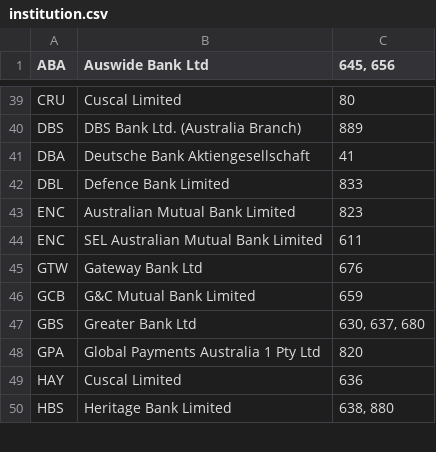
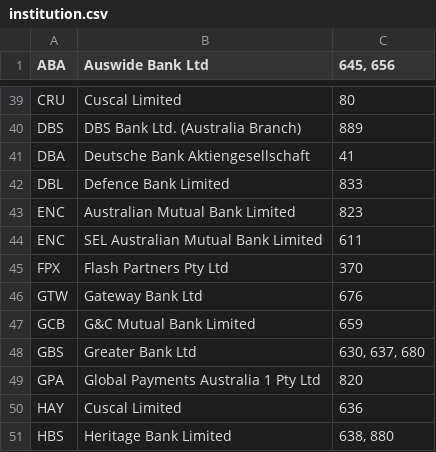
Before and after one commit to lfsgroup/bank, a CSV file: data/institution.csv, drawn as a sheet; only a part is shown, gaps mark what is left out; the diff names each change by its address in the sheet, - before the commit and + after, or states it on an @@ line.

```diff
--- a/data/institution.csv
+++ b/data/institution.csv
+row 45: FPX | Flash Partners Pty Ltd | 370
```
Also changed, not shown: 3 other files.
